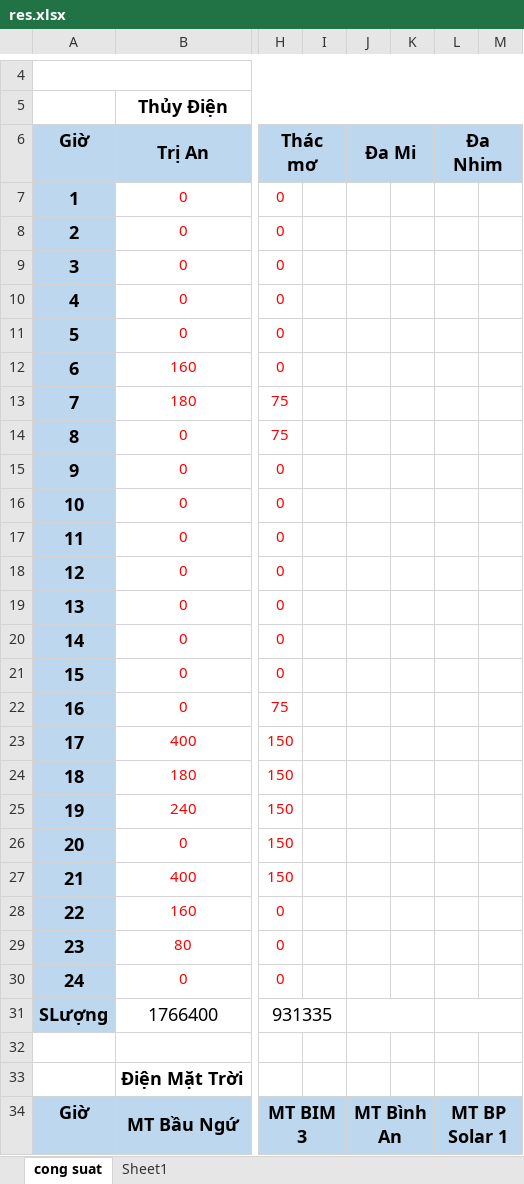
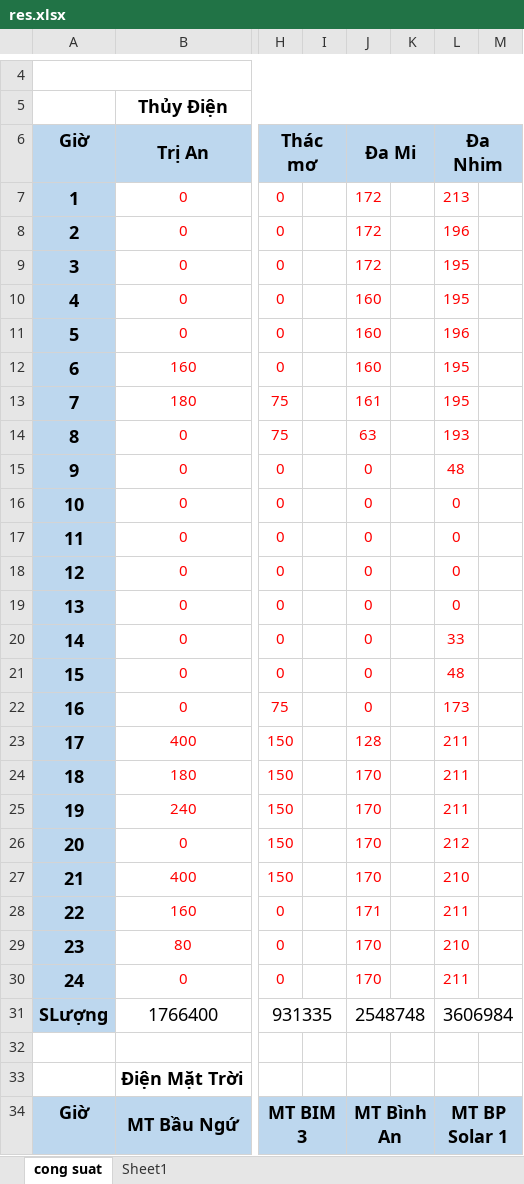
Before and after one commit to agisa/smov, an Excel workbook: res.xlsx, sheet cong suat, drawn as a sheet; only a part is shown, gaps mark what is left out; values as stored, in another font and other column widths than the file's, no borders; the diff names each change by its address in the sheet, - before the commit and + after, or states it on an @@ line.

```diff
--- a/res.xlsx (sheet cong suat)
+++ b/res.xlsx (sheet cong suat)
-J7:J9: (empty)
+J7:J9: 172
-L7: (empty)
+L7: 213
-L8: (empty)
+L8: 196
-L9:L10: (empty)
+L9:L10: 195
-J10:J12: (empty)
+J10:J12: 160
-L11: (empty)
+L11: 196
-L12:L13: (empty)
+L12:L13: 195
-J13: (empty)
+J13: 161
-J14: (empty)
+J14: 63
-L14: (empty)
+L14: 193
-J15:J22: (empty)
+J15:J22: 0
-L15: (empty)
+L15: 48
-L16:L19: (empty)
+L16:L19: 0
-L20: (empty)
+L20: 33
-L21: (empty)
+L21: 48
-L22: (empty)
+L22: 173
-J23: (empty)
+J23: 128
-L23:L25: (empty)
+L23:L25: 211
-J24:J27: (empty)
+J24:J27: 170
-L26: (empty)
+L26: 212
-L27: (empty)
+L27: 210
-J28: (empty)
+J28: 171
-L28: (empty)
+L28: 211
-J29:J30: (empty)
+J29:J30: 170
-L29: (empty)
+L29: 210
-L30: (empty)
+L30: 211
-J31: (empty)
+J31: 2548748
-L31: (empty)
+L31: 3606984
```
Also changed, not shown: list.xlsx, 1 other file.
